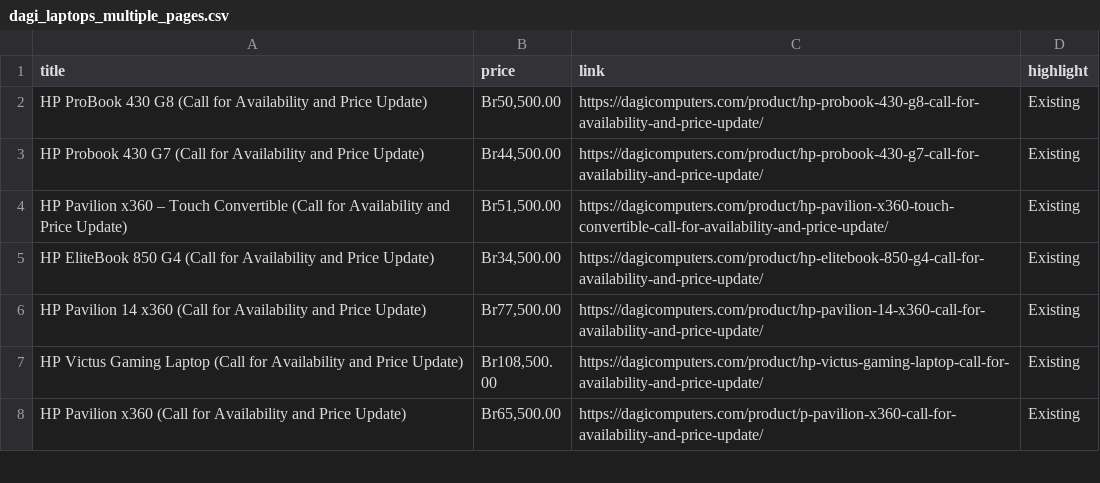
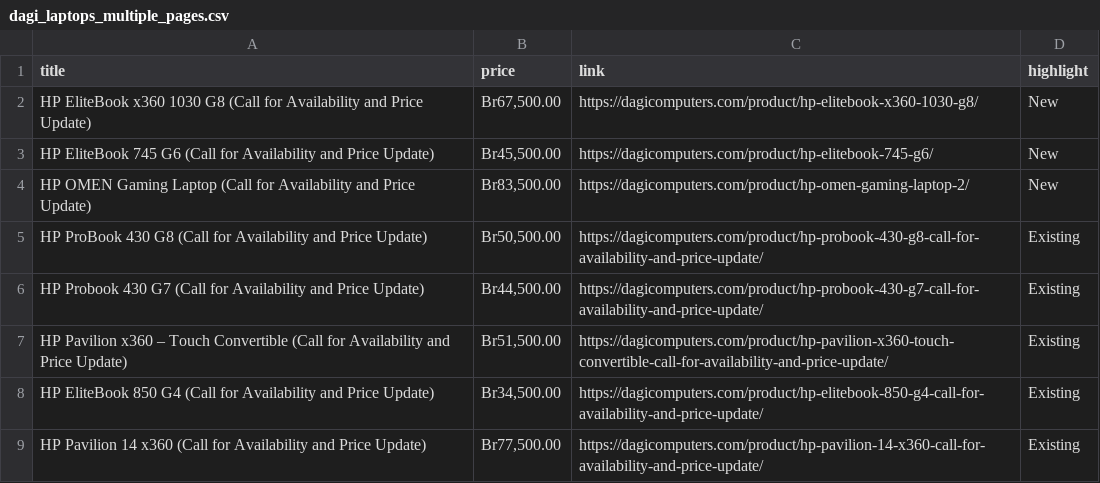
Before and after one commit to rexxgit/web-scraping, a CSV file: web-scraping/ecommerce/dagi_laptops_multiple_pages.csv, drawn as a sheet; only a part is shown; the shorter side is filled out with more unchanged rows.

```diff
--- a/web-scraping/ecommerce/dagi_laptops_multiple_pages.csv
+++ b/web-scraping/ecommerce/dagi_laptops_multiple_pages.csv
@@ -1,2 +1,5 @@
 title,price,link,highlight
+HP EliteBook x360 1030 G8 (Call for Availability and Price Update),"Br67,500.00",https://dagicomputers.com/product/hp-elitebook-x360-1030-g8/,New
+HP EliteBook 745 G6 (Call for Availability and Price Update),"Br45,500.00",https://dagicomputers.com/product/hp-elitebook-745-g6/,New
+HP OMEN Gaming Laptop (Call for Availability and Price Update),"Br83,500.00",https://dagicomputers.com/product/hp-omen-gaming-laptop-2/,New
 HP ProBook 430 G8 (Call for Availability and Price Update),"Br50,500.00",https://dagicomputers.com/product/hp-probook-430-g8-call-for-availability-and-price-update/,Existing
```
